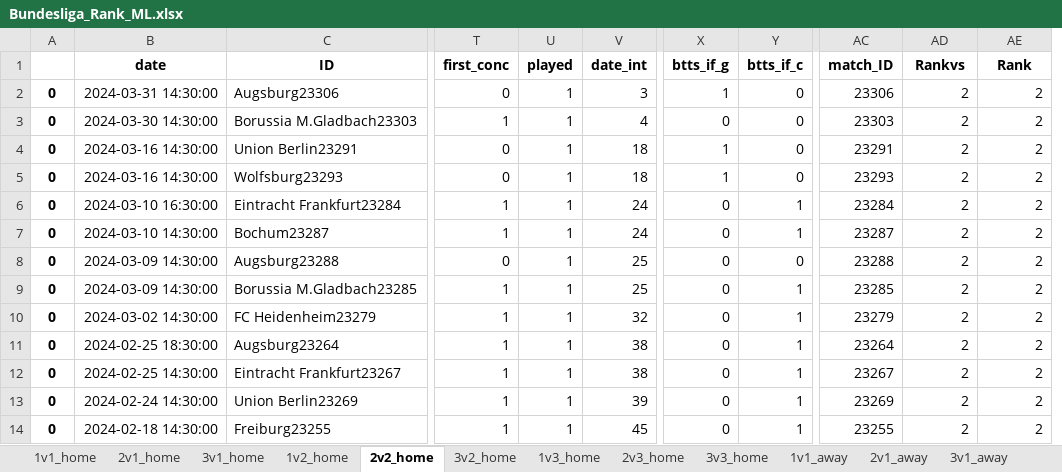
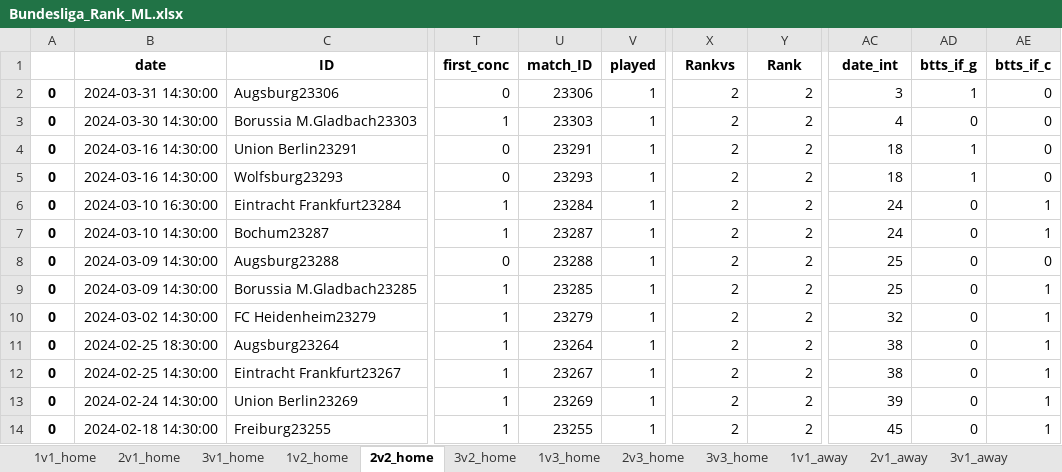
Before and after one commit to rpenn97/score_prediction_tool, an Excel workbook: EDA_DF/Bundesliga_Rank_ML.xlsx, sheet 2v2_home, drawn as a sheet; only a part is shown, gaps mark what is left out; values as stored, in another font and other column widths than the file's, no borders; removed rows and columns are numbered as before the commit, all else as after; the diff covers the shown part only; the diff names each change by its address in the sheet, - before the commit and + after, or states it on an @@ line.

```diff
--- a/EDA_DF/Bundesliga_Rank_ML.xlsx (sheet 2v2_home)
+++ b/EDA_DF/Bundesliga_Rank_ML.xlsx (sheet 2v2_home)
+column U (match_ID), rows 2-14: 23306 | 23303 | 23291 | 23293 | 23284 | 23287 | 23288 | 23285 | 23279 | 23264 | 23267 | 23269 | 23255
-column V (date_int), rows 2-14: 3 | 4 | 18 | 18 | 24 | 24 | 25 | 25 | 32 | 38 | 38 | 39 | 45
-X1: btts_if_g
+X1: Rankvs
-Y1: btts_if_c
+Y1: Rank
-AC1: match_ID
+AC1: date_int
-AD1: Rankvs
+AD1: btts_if_g
-AE1: Rank
+AE1: btts_if_c
-X2 (Rankvs): 1
+X2 (Rankvs): 2
-Y2:Y5 (Rank): 0
+Y2:Y5 (Rank): 2
-AC2 (date_int): 23306
+AC2 (date_int): 3
-AD2 (btts_if_g): 2
+AD2 (btts_if_g): 1
-AE2:AE5 (btts_if_c): 2
+AE2:AE5 (btts_if_c): 0
-X3 (Rankvs): 0
+X3 (Rankvs): 2
-AC3 (date_int): 23303
+AC3 (date_int): 4
-AD3 (btts_if_g): 2
+AD3 (btts_if_g): 0
-X4:X5 (Rankvs): 1
+X4:X5 (Rankvs): 2
-AC4 (date_int): 23291
+AC4 (date_int): 18
-AD4:AD5 (btts_if_g): 2
+AD4:AD5 (btts_if_g): 1
-AC5 (date_int): 23293
+AC5 (date_int): 18
-X6:X14 (Rankvs): 0
+X6:X14 (Rankvs): 2
-Y6:Y7 (Rank): 1
+Y6:Y7 (Rank): 2
-AC6 (date_int): 23284
+AC6 (date_int): 24
-AD6:AD14 (btts_if_g): 2
+AD6:AD14 (btts_if_g): 0
-AE6:AE7 (btts_if_c): 2
+AE6:AE7 (btts_if_c): 1
-AC7 (date_int): 23287
+AC7 (date_int): 24
-Y8 (Rank): 0
+Y8 (Rank): 2
-AC8 (date_int): 23288
+AC8 (date_int): 25
-AE8 (btts_if_c): 2
+AE8 (btts_if_c): 0
-Y9:Y14 (Rank): 1
+Y9:Y14 (Rank): 2
-AC9 (date_int): 23285
+AC9 (date_int): 25
-AE9:AE14 (btts_if_c): 2
+AE9:AE14 (btts_if_c): 1
-AC10 (date_int): 23279
+AC10 (date_int): 32
-AC11 (date_int): 23264
+AC11 (date_int): 38
-AC12 (date_int): 23267
+AC12 (date_int): 38
-AC13 (date_int): 23269
+AC13 (date_int): 39
-AC14 (date_int): 23255
+AC14 (date_int): 45
```
Also changed, not shown: 225 edited cells elsewhere in this sheet, sheet 2v2_away, sheet 3v2_home, sheet 2v3_away, sheet 3v2_away, sheet 2v3_home, sheet 2v1_away, 11 more sheets, EDA_DF/Bundesliga_understat.xlsx, EDA_DF/EPL_understat.xlsx, 11 other files.
